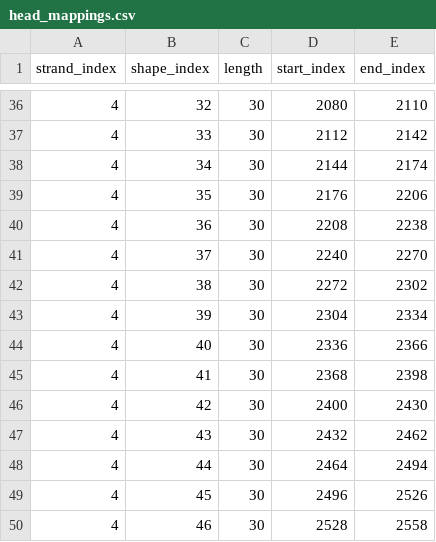
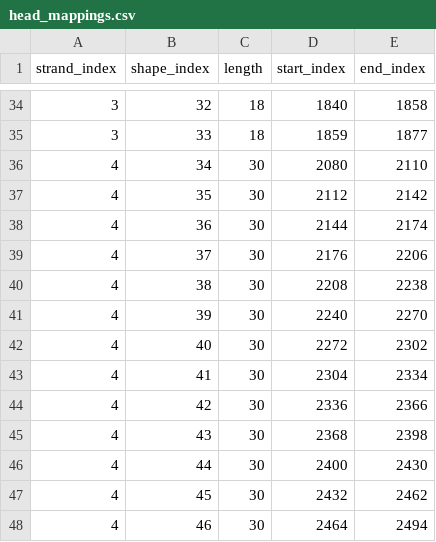
Before and after one commit to msherman13/bixi, a CSV file: misc/head_mappings.csv, drawn as a sheet; only a part is shown, gaps mark what is left out; the diff covers the shown part only.

```diff
--- a/misc/head_mappings.csv
+++ b/misc/head_mappings.csv
@@ -36,15 +34,15 @@ strand_index,shape_index,length,start_index,end_index
-4,32,30,2080,2110
-4,33,30,2112,2142
-4,34,30,2144,2174
-4,35,30,2176,2206
-4,36,30,2208,2238
-4,37,30,2240,2270
-4,38,30,2272,2302
-4,39,30,2304,2334
-4,40,30,2336,2366
-4,41,30,2368,2398
-4,42,30,2400,2430
-4,43,30,2432,2462
-4,44,30,2464,2494
-4,45,30,2496,2526
-4,46,30,2528,2558
+3,32,18,1840,1858
+3,33,18,1859,1877
+4,34,30,2080,2110
+4,35,30,2112,2142
+4,36,30,2144,2174
+4,37,30,2176,2206
+4,38,30,2208,2238
+4,39,30,2240,2270
+4,40,30,2272,2302
+4,41,30,2304,2334
+4,42,30,2336,2366
+4,43,30,2368,2398
+4,44,30,2400,2430
+4,45,30,2432,2462
+4,46,30,2464,2494
```
Also changed, not shown: 2 added rows, 2 removed rows and 67 edited cells elsewhere in this file, 17 other files.
